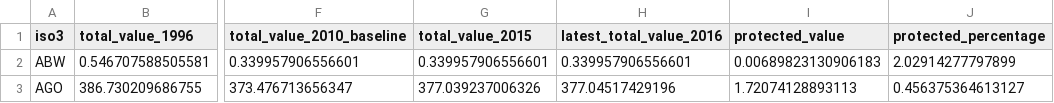
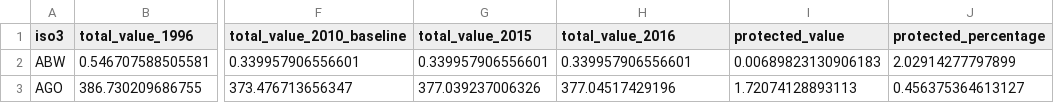
Before and after one commit to unepwcmc/ocean-plus-habitats, a CSV file: lib/data/mangroves.csv, drawn as a sheet; only a part is shown, gaps mark what is left out; the diff names each change by its address in the sheet, - before the commit and + after, or states it on an @@ line.

Commit message:
Add regional seas country csv and mangroves csv

```diff
--- a/lib/data/mangroves.csv
+++ b/lib/data/mangroves.csv
-H1: latest_total_value_2016
+H1: total_value_2016
```
Also changed, not shown: 1 other file.
